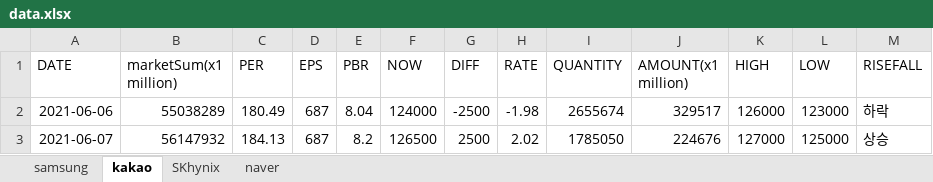
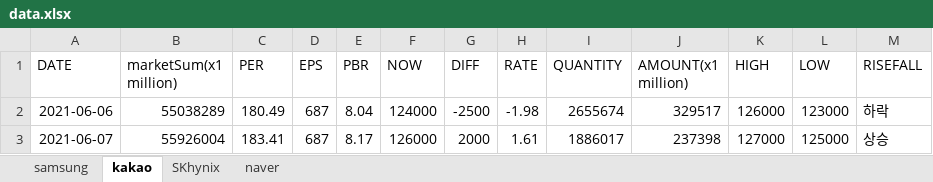
Before and after one commit to kmkim036/Stock-Alarm, an Excel workbook: data.xlsx, sheet kakao, drawn as a sheet; values as stored, in another font and other column widths than the file's, no borders; the diff names each change by its address in the sheet, - before the commit and + after, or states it on an @@ line.

```diff
--- a/data.xlsx (sheet kakao)
+++ b/data.xlsx (sheet kakao)
-B3 (marketSum(x1 million)): 56147932
+B3 (marketSum(x1 million)): 55926004
-C3 (PER): 184.13
+C3 (PER): 183.41
-E3 (PBR): 8.2
+E3 (PBR): 8.17
-F3 (NOW): 126500
+F3 (NOW): 126000
-G3 (DIFF): 2500
+G3 (DIFF): 2000
-H3 (RATE): 2.02
+H3 (RATE): 1.61
-I3 (QUANTITY): 1785050
+I3 (QUANTITY): 1886017
-J3 (AMOUNT(x1 million)): 224676
+J3 (AMOUNT(x1 million)): 237398
```
Also changed, not shown: sheet SKhynix, sheet samsung, sheet naver.
